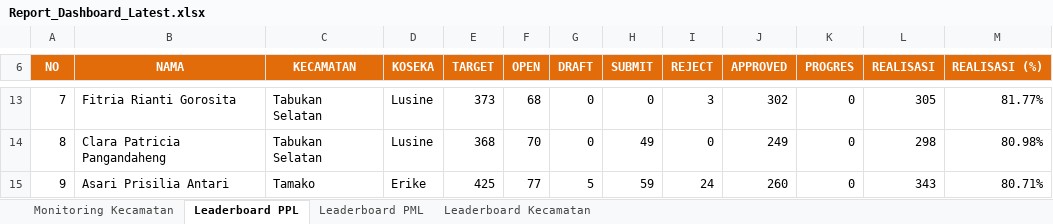
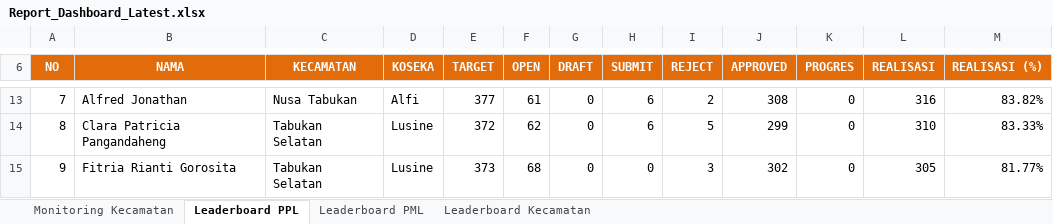
Before and after one commit to danimat15/fasih-sm-scrapper, an Excel workbook: dashboard/public/Report_Dashboard_Latest.xlsx, sheet Leaderboard PPL, drawn as a sheet; only a part is shown, gaps mark what is left out; values as stored, in another font and other column widths than the file's, no borders; the diff covers the shown part only; the diff names each change by its address in the sheet, - before the commit and + after, or states it on an @@ line.

```diff
--- a/dashboard/public/Report_Dashboard_Latest.xlsx (sheet Leaderboard PPL)
+++ b/dashboard/public/Report_Dashboard_Latest.xlsx (sheet Leaderboard PPL)
-B13 (NAMA): Fitria Rianti Gorosita
+B13 (NAMA): Alfred Jonathan
-C13 (KECAMATAN): Tabukan Selatan
+C13 (KECAMATAN): Nusa Tabukan
-D13 (KOSEKA): Lusine
+D13 (KOSEKA): Alfi
-E13 (TARGET): 373
+E13 (TARGET): 377
-F13 (OPEN): 68
+F13 (OPEN): 61
-H13 (SUBMIT): 0
+H13 (SUBMIT): 6
-I13 (REJECT): 3
+I13 (REJECT): 2
-J13 (APPROVED): 302
+J13 (APPROVED): 308
-L13 (REALISASI): 305
+L13 (REALISASI): 316
-M13 (REALISASI (%)): 81.77%
+M13 (REALISASI (%)): 83.82%
-E14 (TARGET): 368
+E14 (TARGET): 372
-F14 (OPEN): 70
+F14 (OPEN): 62
-H14 (SUBMIT): 49
+H14 (SUBMIT): 6
-I14 (REJECT): 0
+I14 (REJECT): 5
-J14 (APPROVED): 249
+J14 (APPROVED): 299
-L14 (REALISASI): 298
+L14 (REALISASI): 310
-M14 (REALISASI (%)): 80.98%
+M14 (REALISASI (%)): 83.33%
-B15 (NAMA): Asari Prisilia Antari
+B15 (NAMA): Fitria Rianti Gorosita
-C15 (KECAMATAN): Tamako
+C15 (KECAMATAN): Tabukan Selatan
-D15 (KOSEKA): Erike
+D15 (KOSEKA): Lusine
-E15 (TARGET): 425
+E15 (TARGET): 373
-F15 (OPEN): 77
+F15 (OPEN): 68
-G15 (DRAFT): 5
+G15 (DRAFT): 0
-H15 (SUBMIT): 59
+H15 (SUBMIT): 0
-I15 (REJECT): 24
+I15 (REJECT): 3
-J15 (APPROVED): 260
+J15 (APPROVED): 302
-L15 (REALISASI): 343
+L15 (REALISASI): 305
-M15 (REALISASI (%)): 80.71%
+M15 (REALISASI (%)): 81.77%
```
Also changed, not shown: 24 added rows, 24 removed rows and 521 edited cells elsewhere in this sheet, sheet Leaderboard PML, sheet Monitoring Kecamatan, sheet Leaderboard Kecamatan, dashboard/public/Monev_Pendataan_SE2026_Latest.xlsx, research/fasih-dashboard-se2026/Monev Pendataan SE2026 18 Juli 2026.xlsx, 4 other files.
